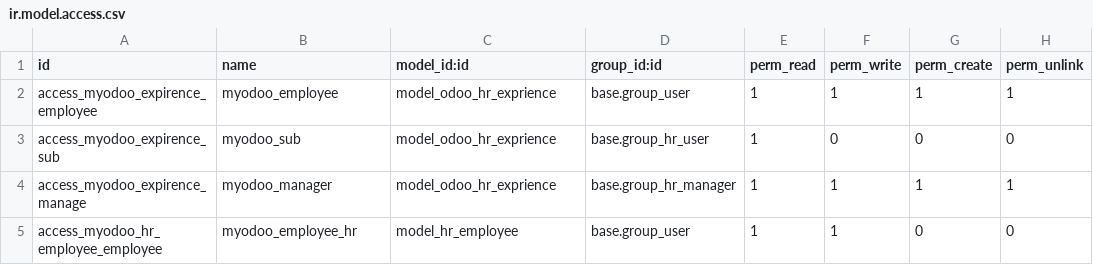
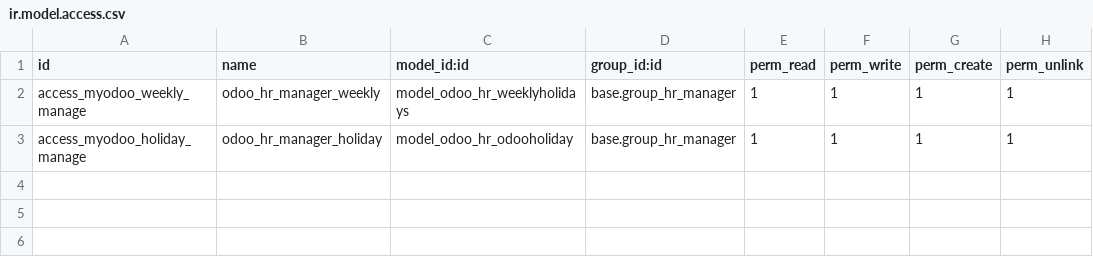
Before and after one commit to Mohamed-Ashour/odoo_hr, a CSV file: security/ir.model.access.csv, drawn as a sheet.

Commit message:
security

```diff
--- a/security/ir.model.access.csv
+++ b/security/ir.model.access.csv
@@ -1,5 +1,3 @@
 id,name,model_id:id,group_id:id,perm_read,perm_write,perm_create,perm_unlink
-access_myodoo_expirence_employee,myodoo_employee,model_odoo_hr_exprience,base.group_user,1,1,1,1
-access_myodoo_expirence_sub,myodoo_sub,model_odoo_hr_exprience,base.group_hr_user,1,0,0,0
-access_myodoo_expirence_manage,myodoo_manager,model_odoo_hr_exprience,base.group_hr_manager,1,1,1,1
-access_myodoo_hr_employee_employee,myodoo_employee_hr,model_hr_employee,base.group_user,1,1,0,0
+access_myodoo_weekly_manage,odoo_hr_manager_weekly,model_odoo_hr_weeklyholidays,base.group_hr_manager,1,1,1,1
+access_myodoo_holiday_manage,odoo_hr_manager_holiday,model_odoo_hr_odooholiday,base.group_hr_manager,1,1,1,1
```
Also changed, not shown: 6 other files.
